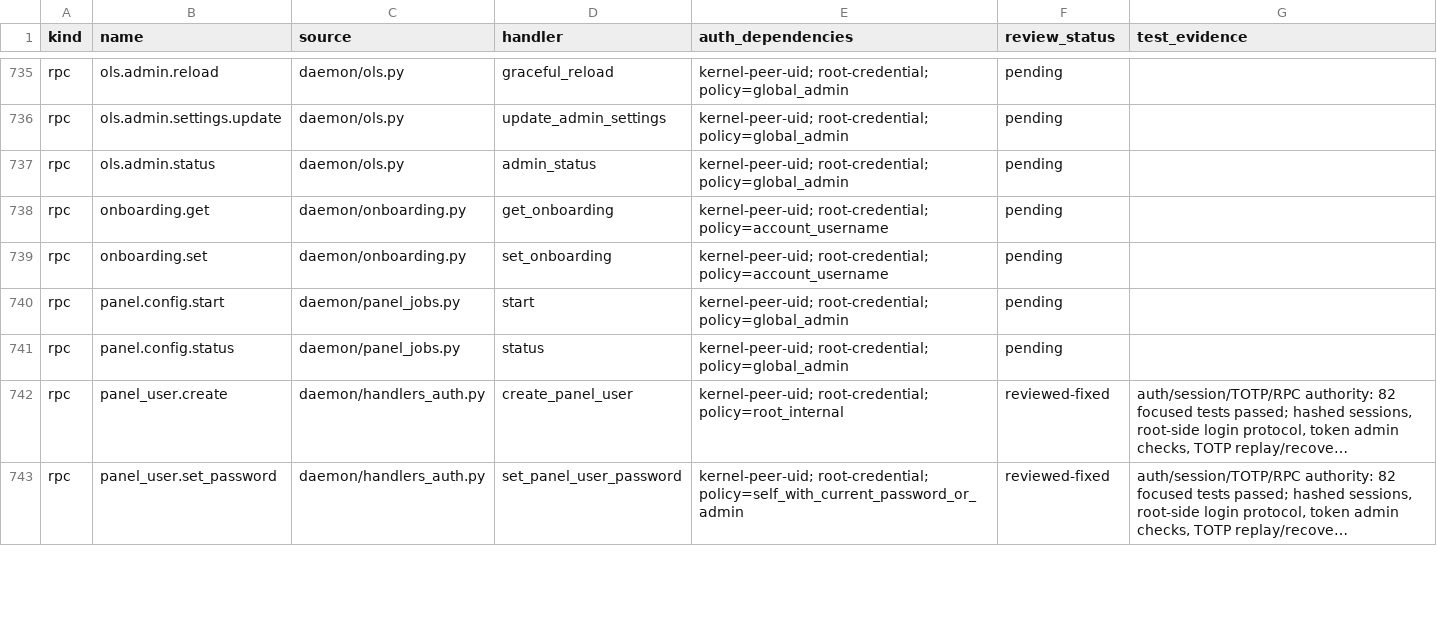
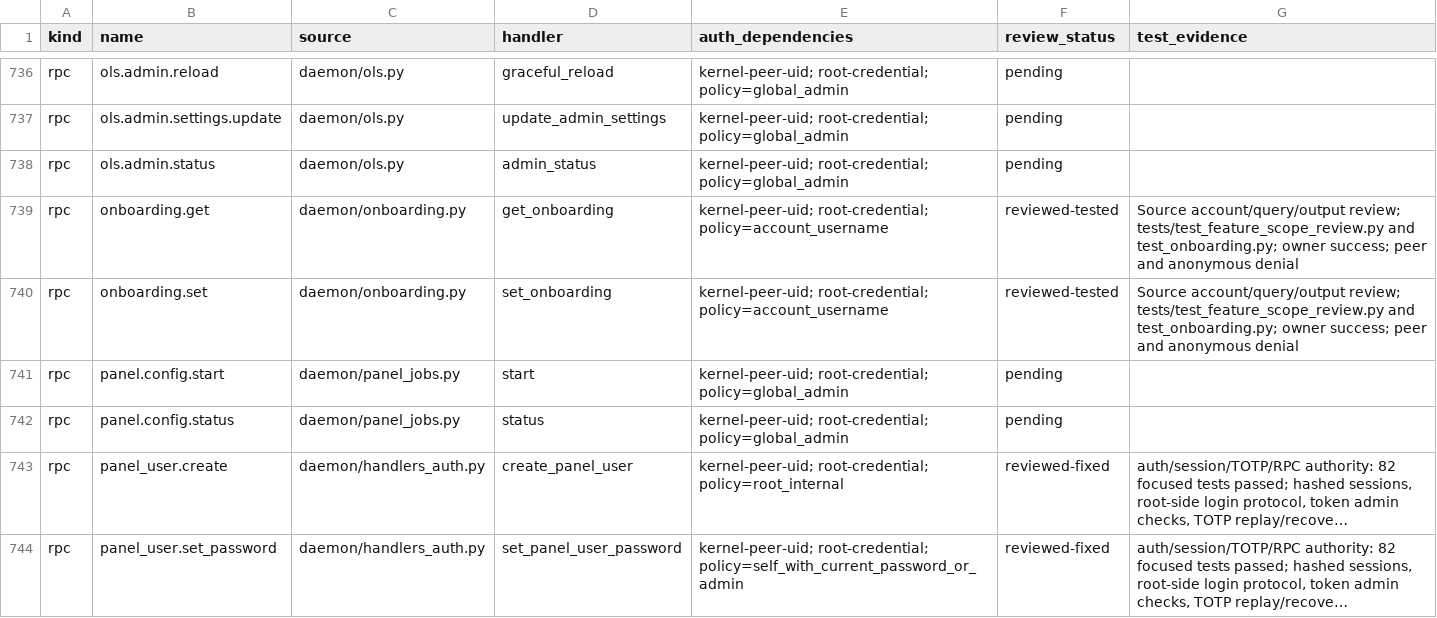
Before and after one commit to adityavs5/boronpanel, a CSV file: docs/SECURITY-AUDIT-COVERAGE-2026-09-20.csv, drawn as a sheet; only a part is shown, gaps mark what is left out; long unchanged cells end in …; the diff covers the shown part only.

```diff
--- a/docs/SECURITY-AUDIT-COVERAGE-2026-09-20.csv
+++ b/docs/SECURITY-AUDIT-COVERAGE-2026-09-20.csv
@@ -737,4 +738,4 @@ rpc,ols.admin.settings.update,daemon/ols.py,update_admin_settings,kernel-peer-ui
 rpc,ols.admin.status,daemon/ols.py,admin_status,kernel-peer-uid; root-credential; policy=global_admin,pending,
-rpc,onboarding.get,daemon/onboarding.py,get_onboarding,kernel-peer-uid; root-credential; policy=account_username,pending,
-rpc,onboarding.set,daemon/onboarding.py,set_onboarding,kernel-peer-uid; root-credential; policy=account_username,pending,
+rpc,onboarding.get,daemon/onboarding.py,get_onboarding,kernel-peer-uid; root-credential; policy=account_username,reviewed-tested,Source account/query/output review; tests/test_feature_scope_review.py and test_onboarding.py; owner success; peer and anonymous denial
+rpc,onboarding.set,daemon/onboarding.py,set_onboarding,kernel-peer-uid; root-credential; policy=account_username,reviewed-tested,Source account/query/output review; tests/test_feature_scope_review.py and test_onboarding.py; owner success; peer and anonymous denial
 rpc,panel.config.start,daemon/panel_jobs.py,start,kernel-peer-uid; root-credential; policy=global_admin,pending,
```
Also changed, not shown: 1 added row and 56 edited cells elsewhere in this file, 7 other files.
